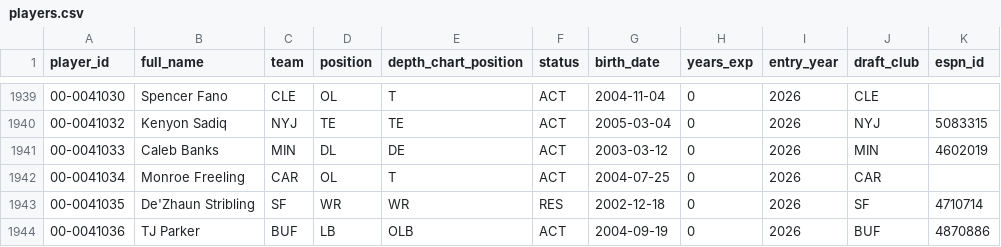
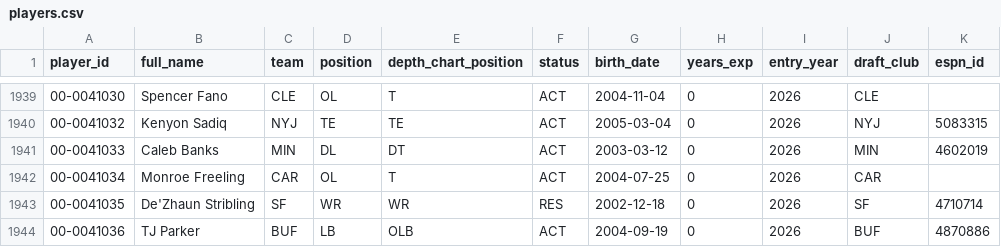
Before and after one commit to bmillercreates/The-Prop-Exchange, a CSV file: data/stats/players.csv, drawn as a sheet; only a part is shown, gaps mark what is left out.

```diff
--- a/data/stats/players.csv
+++ b/data/stats/players.csv
@@ -1940,3 +1940,3 @@ player_id,full_name,team,position,depth_chart_position,status,birth_date,years_e
 00-0041032,Kenyon Sadiq,NYJ,TE,TE,ACT,2005-03-04,0,2026,NYJ,5083315
-00-0041033,Caleb Banks,MIN,DL,DE,ACT,2003-03-12,0,2026,MIN,4602019
+00-0041033,Caleb Banks,MIN,DL,DT,ACT,2003-03-12,0,2026,MIN,4602019
 00-0041034,Monroe Freeling,CAR,OL,T,ACT,2004-07-25,0,2026,CAR,
```
Also changed, not shown: data/injuries.csv, data/stats/games.csv, 20 other files.
